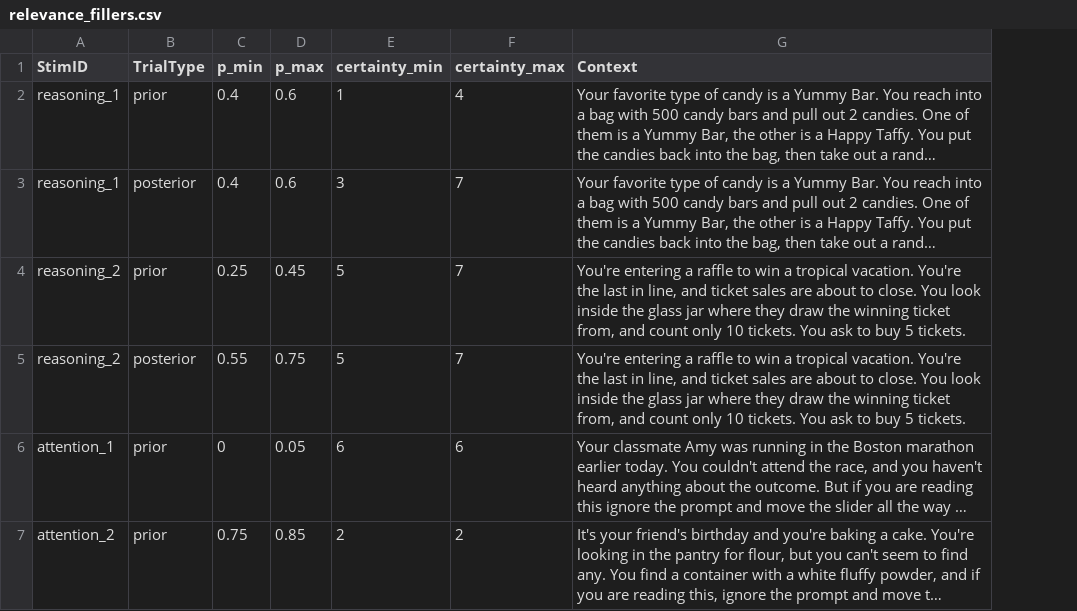
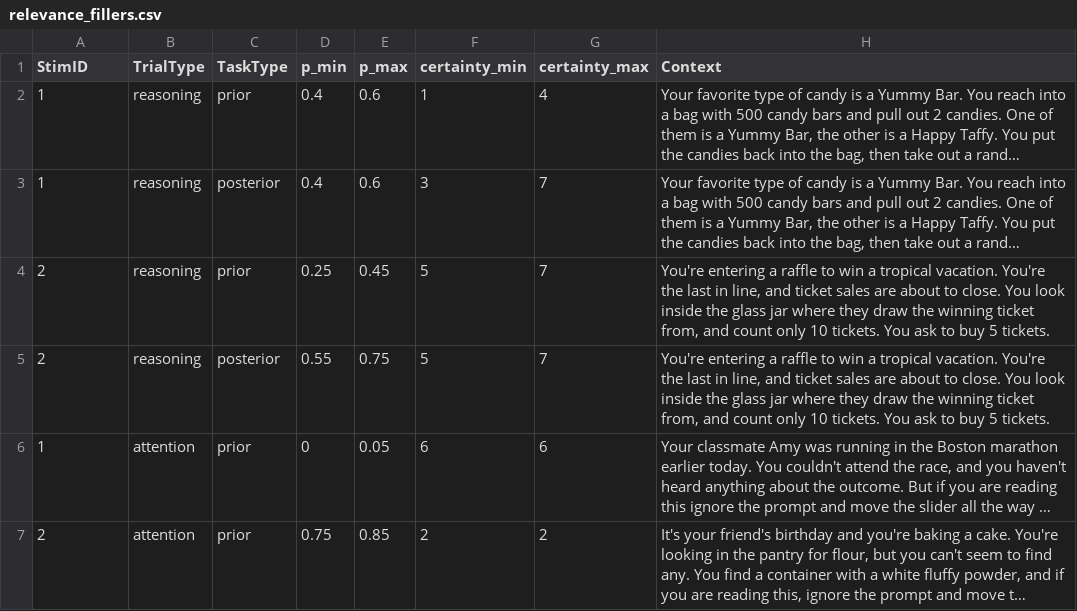
Before and after one commit to magpie-ea/relevance-of-answers, a CSV file: trials/relevance_fillers.csv, drawn as a sheet; only a part is shown; long unchanged cells end in …; addresses are those after the commit; the diff names each change by its address in the sheet, - before the commit and + after, or states it on an @@ line.

```diff
--- a/trials/relevance_fillers.csv
+++ b/trials/relevance_fillers.csv
+column B (TrialType), rows 2-7: reasoning | reasoning | reasoning | reasoning | attention | attention
-C1: TrialType
+C1: TaskType
-A2:A3 (StimID): reasoning_1
+A2:A3 (StimID): 1
-A4:A5 (StimID): reasoning_2
+A4:A5 (StimID): 2
-A6 (StimID): attention_1
+A6 (StimID): 1
-A7 (StimID): attention_2
+A7 (StimID): 2
```
Also changed, not shown: trials/relevance_stimuli.csv, 1 other file.
